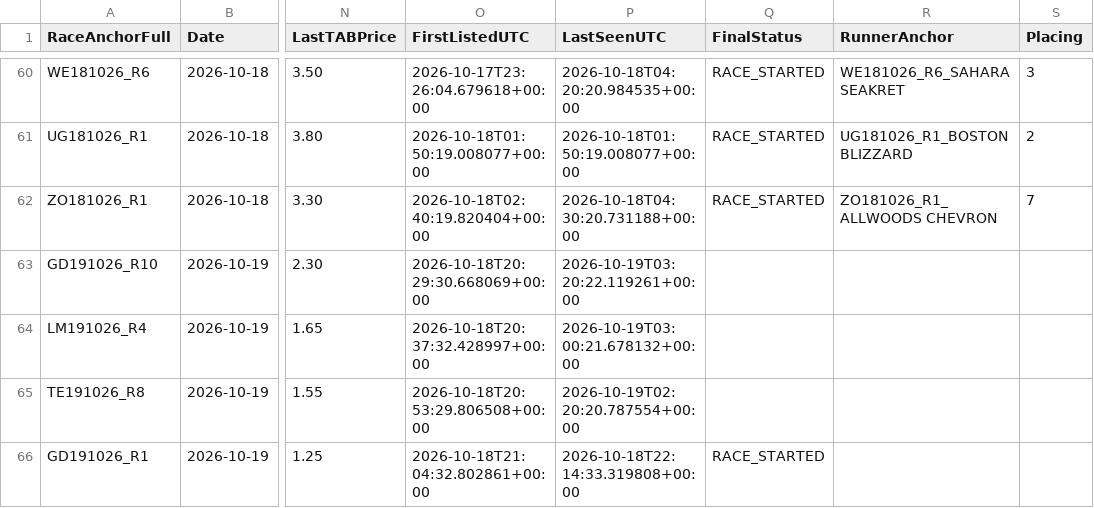
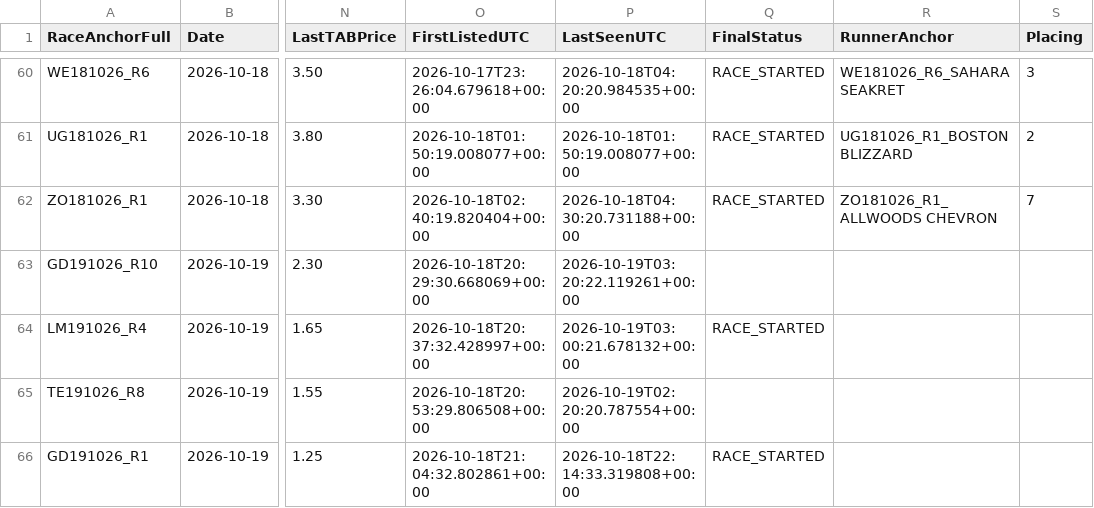
Before and after one commit to harnessapp/Trotify, a CSV file: trotify_tips_history.csv, drawn as a sheet; only a part is shown, gaps mark what is left out; the diff names each change by its address in the sheet, - before the commit and + after, or states it on an @@ line.

```diff
--- a/trotify_tips_history.csv
+++ b/trotify_tips_history.csv
-Q64 (FinalStatus): (empty)
+Q64 (FinalStatus): RACE_STARTED
```
Also changed, not shown: live_results_today.csv, tab_dividends.csv, 1 other file.
